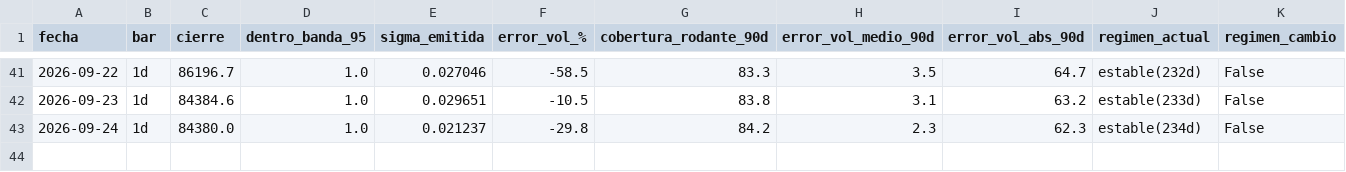
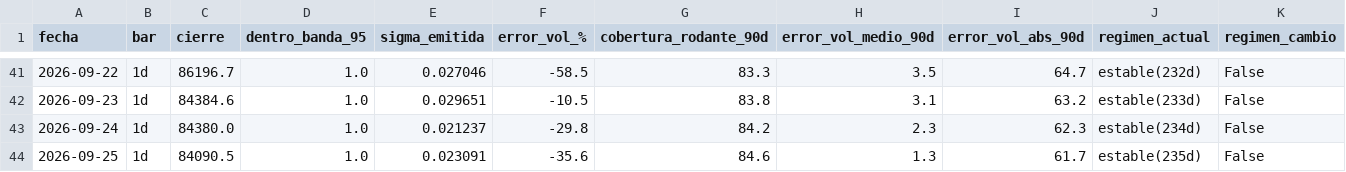
Before and after one commit to jwhinds74/btc-risk-bands, a CSV file: monitoring/health_log.csv, drawn as a sheet; only a part is shown, gaps mark what is left out; rows hold the shown columns only; the diff names each change by its address in the sheet, - before the commit and + after, or states it on an @@ line.

```diff
--- a/monitoring/health_log.csv
+++ b/monitoring/health_log.csv
+row 44: 2026-09-25 | 1d | 84090.5 | 1.0 | 0.023091 | -35.6 | 84.6 | 1.3 | 61.7 | estable(235d) | False
```
Also changed, not shown: btc_ohlcv_cache.csv, 1 other file.
